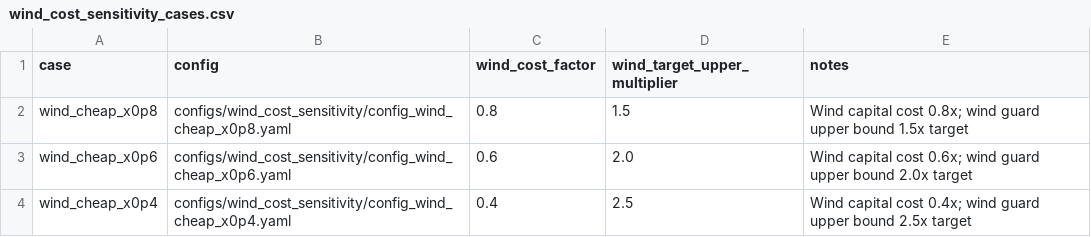
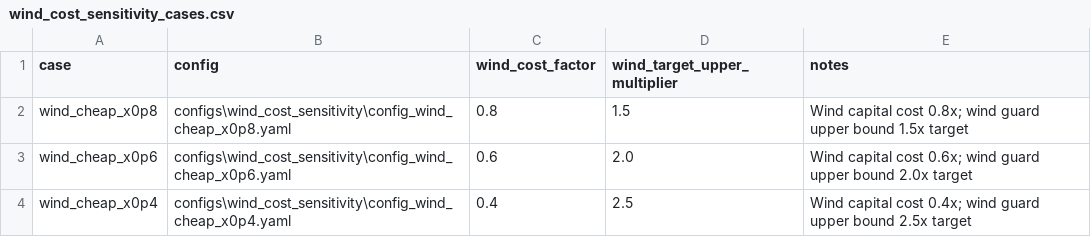
Before and after one commit to Rick10119/PyPSA-China-THU, a CSV file: configs/wind_cost_sensitivity/wind_cost_sensitivity_cases.csv, drawn as a sheet.

```diff
--- a/configs/wind_cost_sensitivity/wind_cost_sensitivity_cases.csv
+++ b/configs/wind_cost_sensitivity/wind_cost_sensitivity_cases.csv
@@ -1,4 +1,4 @@
 case,config,wind_cost_factor,wind_target_upper_multiplier,notes
-wind_cheap_x0p8,configs/wind_cost_sensitivity/config_wind_cheap_x0p8.yaml,0.8,1.5,Wind capital cost 0.8x; wind guard upper bound 1.5x target
-wind_cheap_x0p6,configs/wind_cost_sensitivity/config_wind_cheap_x0p6.yaml,0.6,2.0,Wind capital cost 0.6x; wind guard upper bound 2.0x target
-wind_cheap_x0p4,configs/wind_cost_sensitivity/config_wind_cheap_x0p4.yaml,0.4,2.5,Wind capital cost 0.4x; wind guard upper bound 2.5x target
+wind_cheap_x0p8,configs\wind_cost_sensitivity\config_wind_cheap_x0p8.yaml,0.8,1.5,Wind capital cost 0.8x; wind guard upper bound 1.5x target
+wind_cheap_x0p6,configs\wind_cost_sensitivity\config_wind_cheap_x0p6.yaml,0.6,2.0,Wind capital cost 0.6x; wind guard upper bound 2.0x target
+wind_cheap_x0p4,configs\wind_cost_sensitivity\config_wind_cheap_x0p4.yaml,0.4,2.5,Wind capital cost 0.4x; wind guard upper bound 2.5x target
```
Also changed, not shown: configs/storage_availability_sensitivity/storage_availability_cases.csv, data/p_nom/national_battery_capacity_from_planning.csv, 12 other files.
